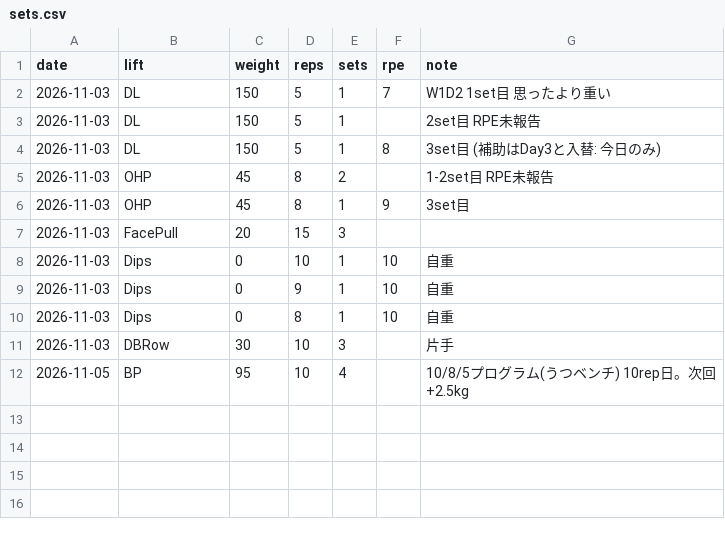
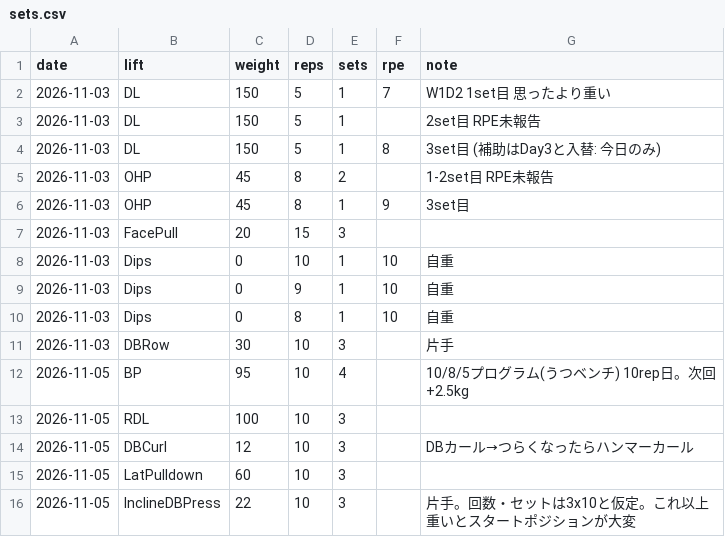
Before and after one commit to shunyebanye-arch/RPE-calc, a CSV file: training_log/sets.csv, drawn as a sheet; the diff names each change by its address in the sheet, - before the commit and + after, or states it on an @@ line.

```diff
--- a/training_log/sets.csv
+++ b/training_log/sets.csv
+row 13: 2026-11-05 | RDL | 100 | 10 | 3
+row 14: 2026-11-05 | DBCurl | 12 | 10 | 3 |  | DBカール→つらくなったらハンマーカール
+row 15: 2026-11-05 | LatPulldown | 60 | 10 | 3
+row 16: 2026-11-05 | InclineDBPress | 22 | 10 | 3 |  | 片手。回数・セットは3x10と仮定。これ以上重いとスタートポジションが大変
```
Also changed, not shown: 2 other files.
